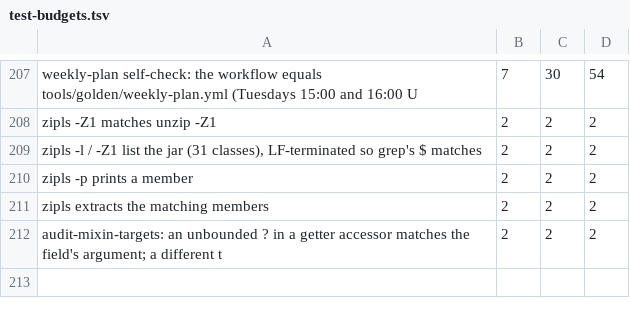
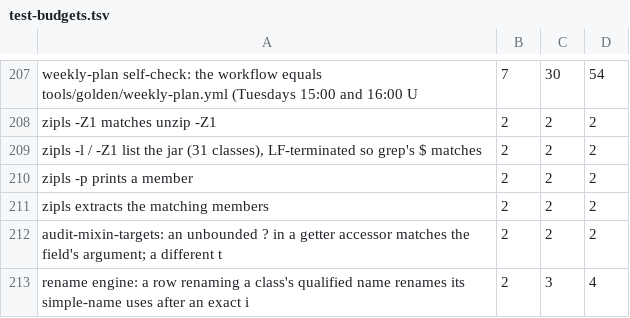
Before and after one commit to jivinstev/mc-mod-version-upgrade, a TSV file: tools/test-budgets.tsv, drawn as a sheet; only a part is shown, gaps mark what is left out.

```diff
--- a/tools/test-budgets.tsv
+++ b/tools/test-budgets.tsv
@@ -212 +212,2 @@ zipls extracts the matching members	2	2	2
 audit-mixin-targets: an unbounded ? in a getter accessor matches the field's argument; a different t	2	2	2
+rename engine: a row renaming a class's qualified name renames its simple-name uses after an exact i	2	3	4
```
Also changed, not shown: 4 other files.
